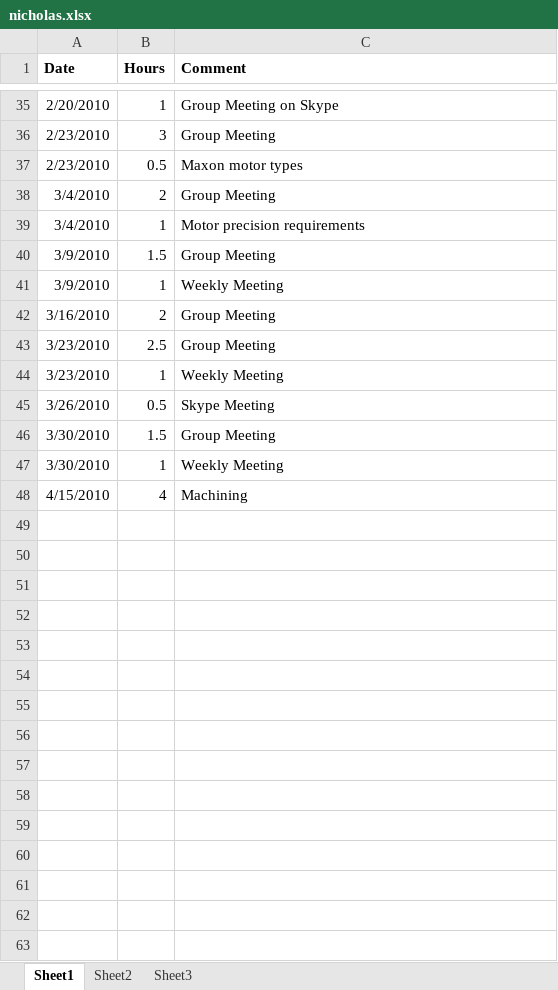
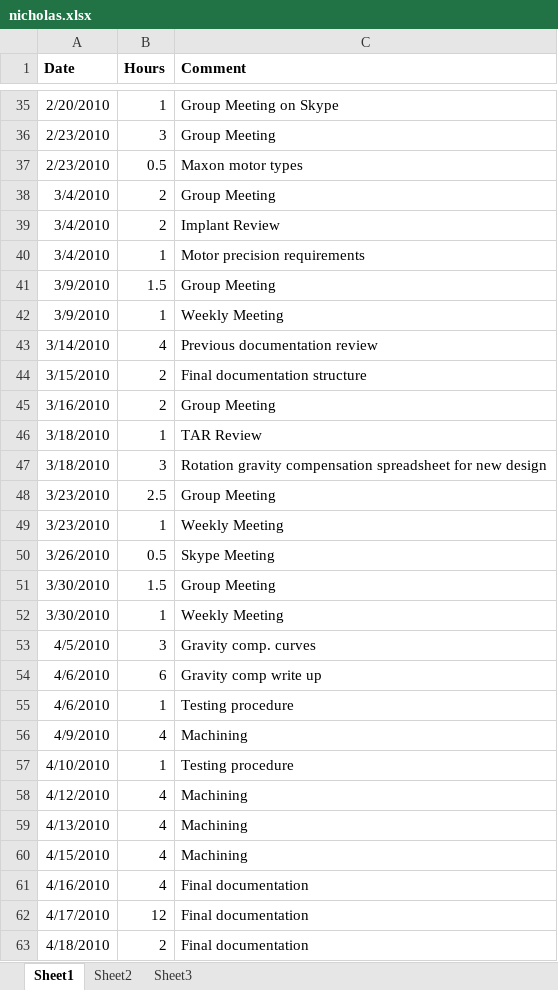
Before and after one commit to minadanesh/apsc496, an Excel workbook: status reports/nicholas.xlsx, sheet Sheet1, drawn as a sheet; only a part is shown, gaps mark what is left out; values as stored, in another font and other column widths than the file's, no borders; the diff names each change by its address in the sheet, - before the commit and + after, or states it on an @@ line.

```diff
--- a/status reports/nicholas.xlsx (sheet Sheet1)
+++ b/status reports/nicholas.xlsx (sheet Sheet1)
+row 39: 3/4/2010 | 2 | Implant Review
+row 43: 3/14/2010 | 4 | Previous documentation review
+row 44: 3/15/2010 | 2 | Final documentation structure
+row 46: 3/18/2010 | 1 | TAR Review
+row 47: 3/18/2010 | 3 | Rotation gravity compensation spreadsheet for new design
+row 53: 4/5/2010 | 3 | Gravity comp. curves
+row 54: 4/6/2010 | 6 | Gravity comp write up
+row 55: 4/6/2010 | 1 | Testing procedure
+row 56: 4/9/2010 | 4 | Machining
+row 57: 4/10/2010 | 1 | Testing procedure
+row 58: 4/12/2010 | 4 | Machining
+row 59: 4/13/2010 | 4 | Machining
+row 61: 4/16/2010 | 4 | Final documentation
+row 62: 4/17/2010 | 12 | Final documentation
+row 63: 4/18/2010 | 2 | Final documentation
```
